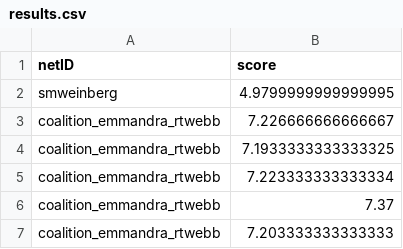
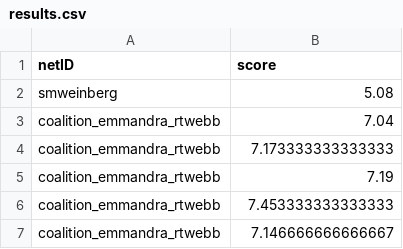
Before and after one commit to EmmandraW/Cos445, a CSV file: SD3/sd3handout/results.csv, drawn as a sheet.

Commit message:
second strategy

```diff
--- a/SD3/sd3handout/results.csv
+++ b/SD3/sd3handout/results.csv
@@ -1,7 +1,7 @@
 netID,score
-smweinberg,4.9799999999999995
-coalition_emmandra_rtwebb,7.226666666666667
-coalition_emmandra_rtwebb,7.1933333333333325
-coalition_emmandra_rtwebb,7.223333333333334
-coalition_emmandra_rtwebb,7.37
-coalition_emmandra_rtwebb,7.203333333333333
+smweinberg,5.08
+coalition_emmandra_rtwebb,7.04
+coalition_emmandra_rtwebb,7.173333333333333
+coalition_emmandra_rtwebb,7.19
+coalition_emmandra_rtwebb,7.453333333333333
+coalition_emmandra_rtwebb,7.146666666666667
```
